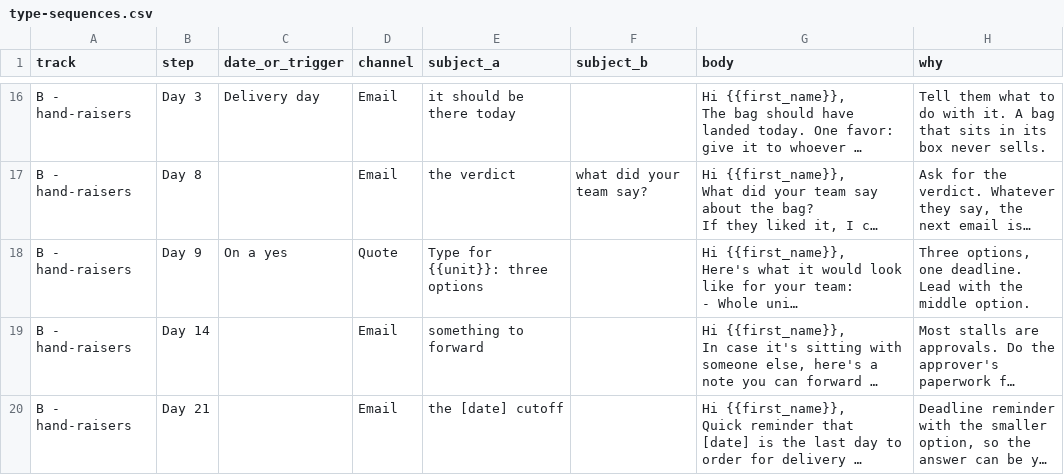
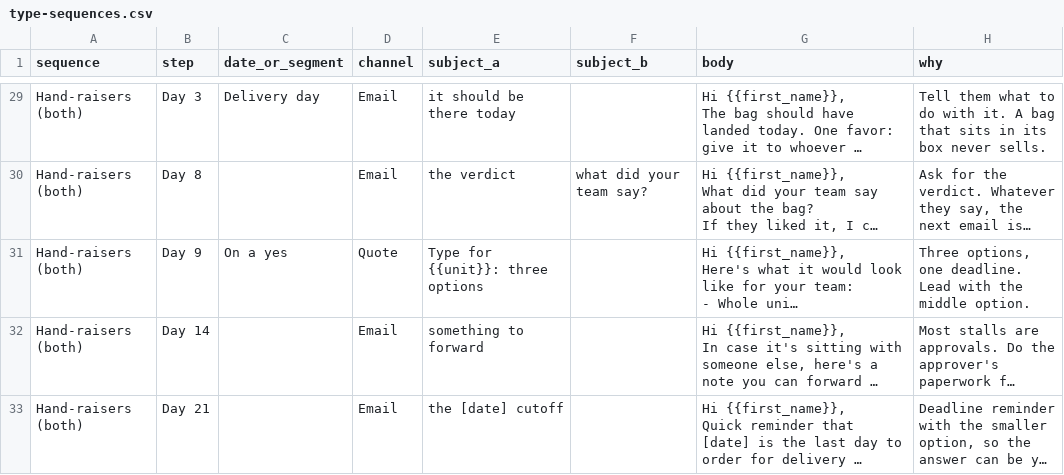
Before and after one commit to aderjess-max/Carietti, a CSV file: clients/type/type-sequences.csv, drawn as a sheet; only a part is shown, gaps mark what is left out; long unchanged cells end in …; addresses are those after the commit; the diff covers the shown part only; the diff names each change by its address in the sheet, - before the commit and + after, or states it on an @@ line.

```diff
--- a/clients/type/type-sequences.csv
+++ b/clients/type/type-sequences.csv
-A1: track
+A1: sequence
-C1: date_or_trigger
+C1: date_or_segment
-A29:A33 (sequence): B - hand-raisers
+A29:A33 (sequence): Hand-raisers (both)
```
Also changed, not shown: 13 added rows, 11 removed rows and 17 edited cells elsewhere in this file, 1 other file.
